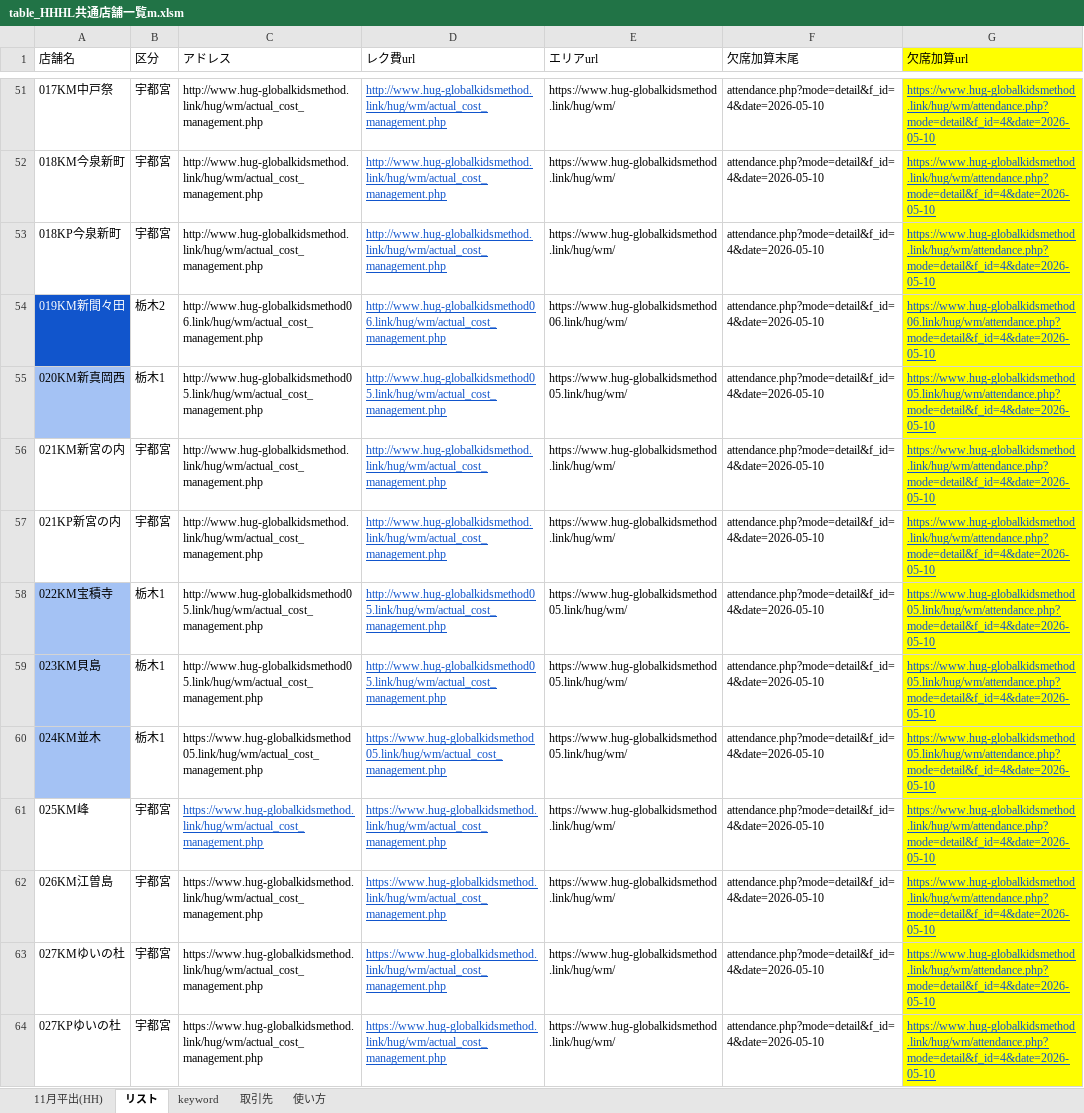
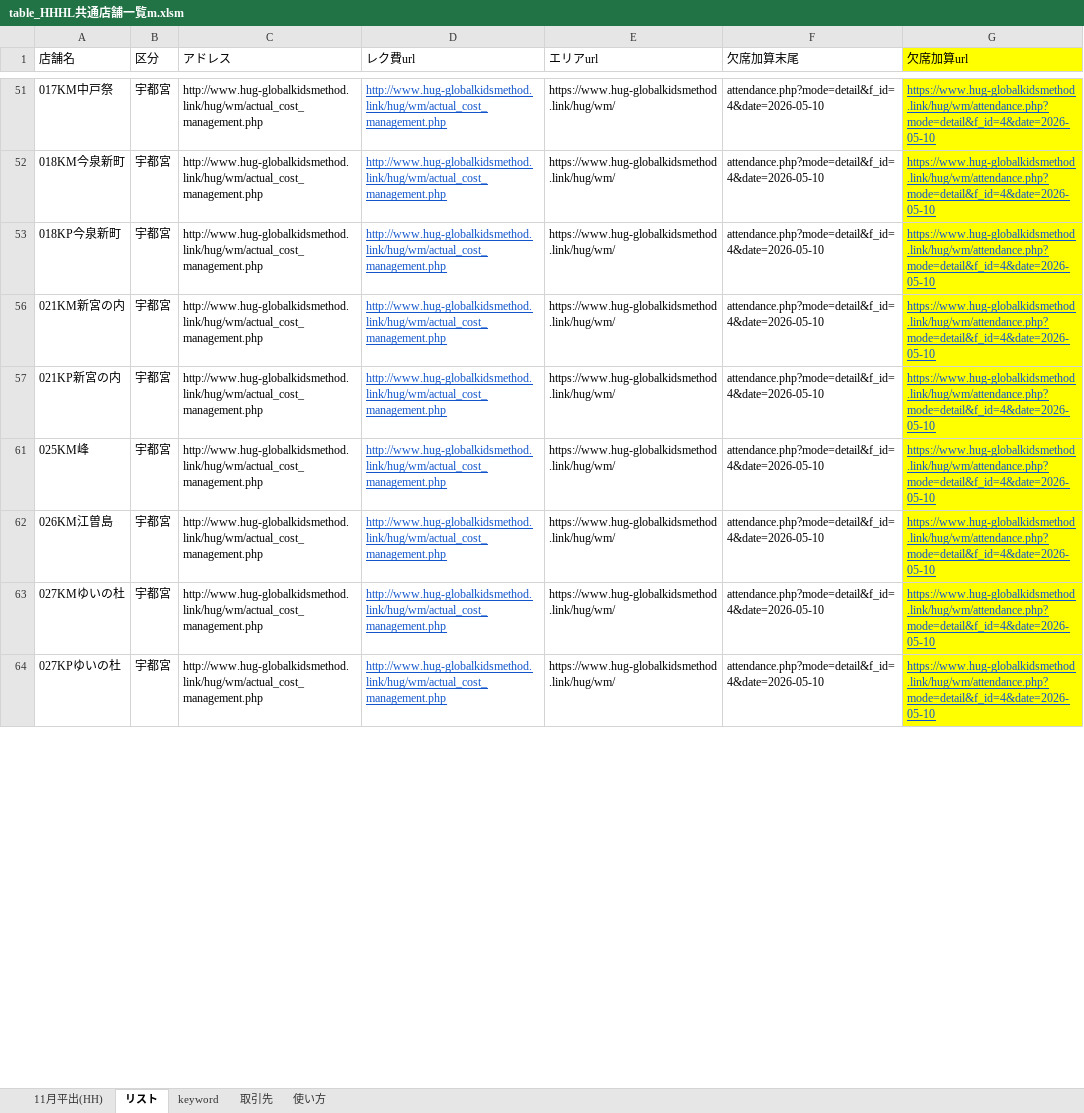
Before and after one commit to uin33273/codes_global, an Excel workbook: 弁当代/table_HHHL共通店舗一覧m.xlsm, sheet リスト, drawn as a sheet; only a part is shown, gaps mark what is left out; values as stored, in another font and other column widths than the file's, no borders; the diff covers the shown part only; the diff names each change by its address in the sheet, - before the commit and + after, or states it on an @@ line.

```diff
--- a/弁当代/table_HHHL共通店舗一覧m.xlsm (sheet リスト)
+++ b/弁当代/table_HHHL共通店舗一覧m.xlsm (sheet リスト)
@@ row 54 hidden: 019KM新間々田 | 栃木2 | http://www.hug-globalkidsmethod06.link/hug/wm/actual_cost_management.php | http://www.hug-globalkidsmethod06.link/hug/wm/actual_cost_management.php | https://www.hug-globalkidsmethod06.link/hug/wm/ | attendance.php?mode=detail&f_id=4&date=2026-05-10 | https://www.hug-globalkidsmethod06.link/hug/wm/attendance.php?mode=detail&f_id=4&date=2026-05-10 @@
@@ row 55 hidden: 020KM新真岡西 | 栃木1 | http://www.hug-globalkidsmethod05.link/hug/wm/actual_cost_management.php | http://www.hug-globalkidsmethod05.link/hug/wm/actual_cost_management.php | https://www.hug-globalkidsmethod05.link/hug/wm/ | attendance.php?mode=detail&f_id=4&date=2026-05-10 | https://www.hug-globalkidsmethod05.link/hug/wm/attendance.php?mode=detail&f_id=4&date=2026-05-10 @@
@@ row 58 hidden: 022KM宝積寺 | 栃木1 | http://www.hug-globalkidsmethod05.link/hug/wm/actual_cost_management.php | http://www.hug-globalkidsmethod05.link/hug/wm/actual_cost_management.php | https://www.hug-globalkidsmethod05.link/hug/wm/ | attendance.php?mode=detail&f_id=4&date=2026-05-10 | https://www.hug-globalkidsmethod05.link/hug/wm/attendance.php?mode=detail&f_id=4&date=2026-05-10 @@
@@ row 59 hidden: 023KM貝島 | 栃木1 | http://www.hug-globalkidsmethod05.link/hug/wm/actual_cost_management.php | http://www.hug-globalkidsmethod05.link/hug/wm/actual_cost_management.php | https://www.hug-globalkidsmethod05.link/hug/wm/ | attendance.php?mode=detail&f_id=4&date=2026-05-10 | https://www.hug-globalkidsmethod05.link/hug/wm/attendance.php?mode=detail&f_id=4&date=2026-05-10 @@
@@ row 60 hidden: 024KM並木 | 栃木1 | https://www.hug-globalkidsmethod05.link/hug/wm/actual_cost_management.php | https://www.hug-globalkidsmethod05.link/hug/wm/actual_cost_management.php | https://www.hug-globalkidsmethod05.link/hug/wm/ | attendance.php?mode=detail&f_id=4&date=2026-05-10 | https://www.hug-globalkidsmethod05.link/hug/wm/attendance.php?mode=detail&f_id=4&date=2026-05-10 @@
-C61:C64 (アドレス): https://www.hug-globalkidsmethod.link/hug/wm/actual_cost_management.php
+C61:C64 (アドレス): http://www.hug-globalkidsmethod.link/hug/wm/actual_cost_management.php
@@ C61 underline: on → off, text colour: #1155CC → black @@
-D61:D64 (レク費url): https://www.hug-globalkidsmethod.link/hug/wm/actual_cost_management.php
+D61:D64 (レク費url): http://www.hug-globalkidsmethod.link/hug/wm/actual_cost_management.php
```
Also changed, not shown: 194 hidden or unhidden rows and 12 edited cells elsewhere in this sheet, 1 other file.
